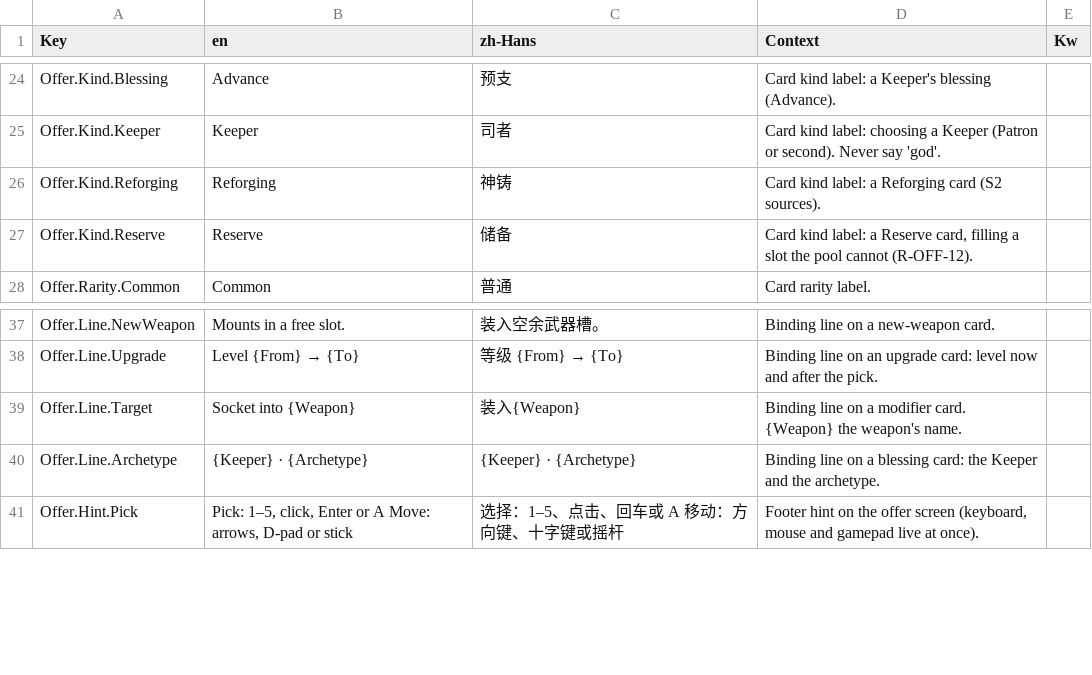
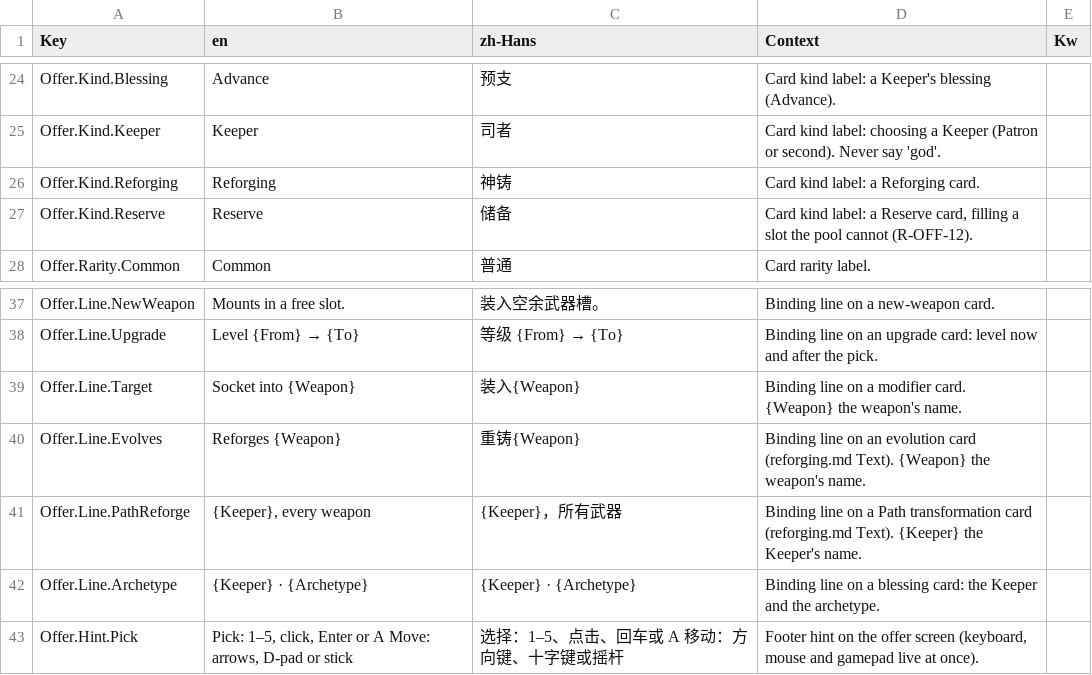
Before and after one commit to AaronJin0323/RogueGame, a CSV file: Content/DT/Text/ST_UI.csv, drawn as a sheet; only a part is shown, gaps mark what is left out.

```diff
--- a/Content/DT/Text/ST_UI.csv
+++ b/Content/DT/Text/ST_UI.csv
@@ -25,3 +25,3 @@ Offer.Kind.Blessing,Advance,预支,Card kind label: a Keeper's blessing (Advance
 Offer.Kind.Keeper,Keeper,司者,Card kind label: choosing a Keeper (Patron or second). Never say 'god'.,
-Offer.Kind.Reforging,Reforging,神铸,Card kind label: a Reforging card (S2 sources).,
+Offer.Kind.Reforging,Reforging,神铸,Card kind label: a Reforging card.,
 Offer.Kind.Reserve,Reserve,储备,"Card kind label: a Reserve card, filling a slot the pool cannot (R-OFF-12).",
@@ -39,2 +39,4 @@ Offer.Line.Upgrade,Level {From} → {To},等级 {From} → {To},Binding line on
 Offer.Line.Target,Socket into {Weapon},装入{Weapon},Binding line on a modifier card. {Weapon} the weapon's name.,
+Offer.Line.Evolves,Reforges {Weapon},重铸{Weapon},Binding line on an evolution card (reforging.md Text). {Weapon} the weapon's name.,
+Offer.Line.PathReforge,"{Keeper}, every weapon",{Keeper}，所有武器,Binding line on a Path transformation card (reforging.md Text). {Keeper} the Keeper's name.,
 Offer.Line.Archetype,{Keeper} · {Archetype},{Keeper} · {Archetype},Binding line on a blessing card: the Keeper and the archetype.,
```
Also changed, not shown: Docs/09_Catalog/reforging.csv, Docs/number_change_log.csv, 25 other files.
